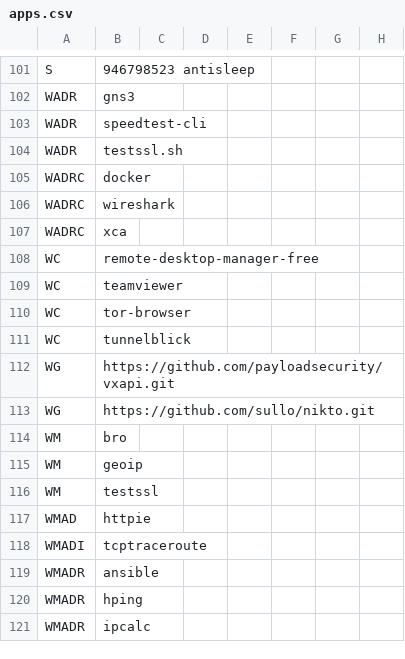
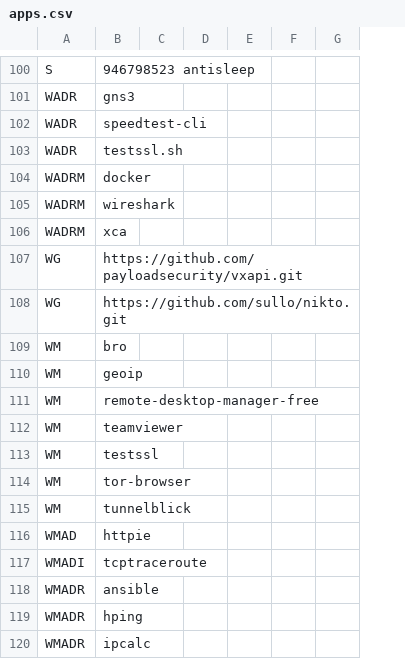
Before and after one commit to astsu777/bootstrap, a CSV file: apps.csv, drawn as a sheet; only a part is shown, gaps mark what is left out; removed rows and columns are numbered as before the commit, all else as after; the diff covers the shown part only; the diff names each change by its address in the sheet, - before the commit and + after, or states it on an @@ line.

```diff
--- a/apps.csv
+++ b/apps.csv
-column F, empty
-A104:A106: WADRC
+A104:A106: WADRM
-row 108: WC | remote-desktop-manager-free
-row 109: WC | teamviewer
-row 110: WC | tor-browser
-row 111: WC | tunnelblick
+row 111: WM | remote-desktop-manager-free
+row 112: WM | teamviewer
+row 114: WM | tor-browser
+row 115: WM | tunnelblick
```
Also changed, not shown: 13 added rows and 14 removed rows elsewhere in this file, 1 other file.
